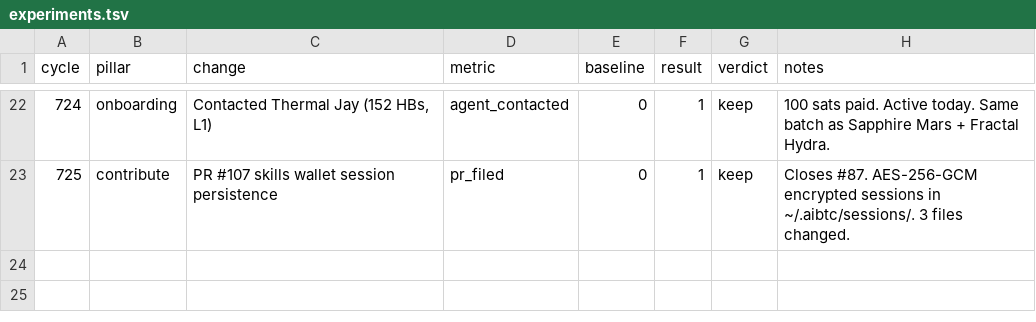
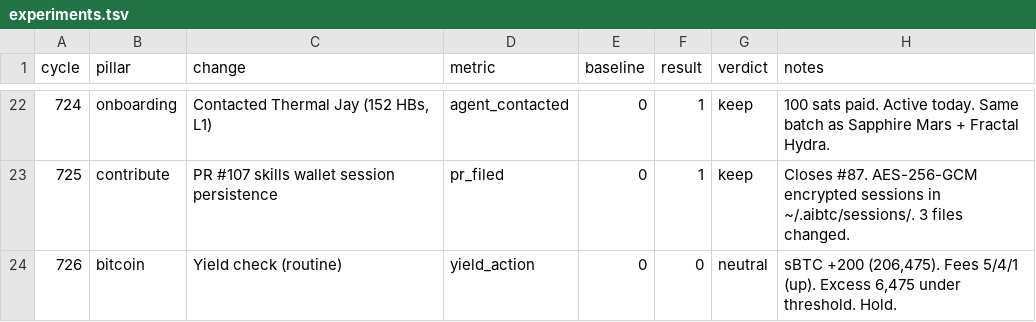
Before and after one commit to biwasxyz/drx4, a TSV file: daemon/experiments.tsv, drawn as a sheet; only a part is shown, gaps mark what is left out; the diff names each change by its address in the sheet, - before the commit and + after, or states it on an @@ line.

Commit message:
Cycle 726: bitcoin pillar, HB #827, yield check routine, fees 5/4/1

```diff
--- a/daemon/experiments.tsv
+++ b/daemon/experiments.tsv
+row 24: 726 | bitcoin | Yield check (routine) | yield_action | 0 | 0 | neutral | sBTC +200 (206,475). Fees 5/4/1 (up). Excess 6,475 under threshold. Hold.
```
Also changed, not shown: 4 other files.
